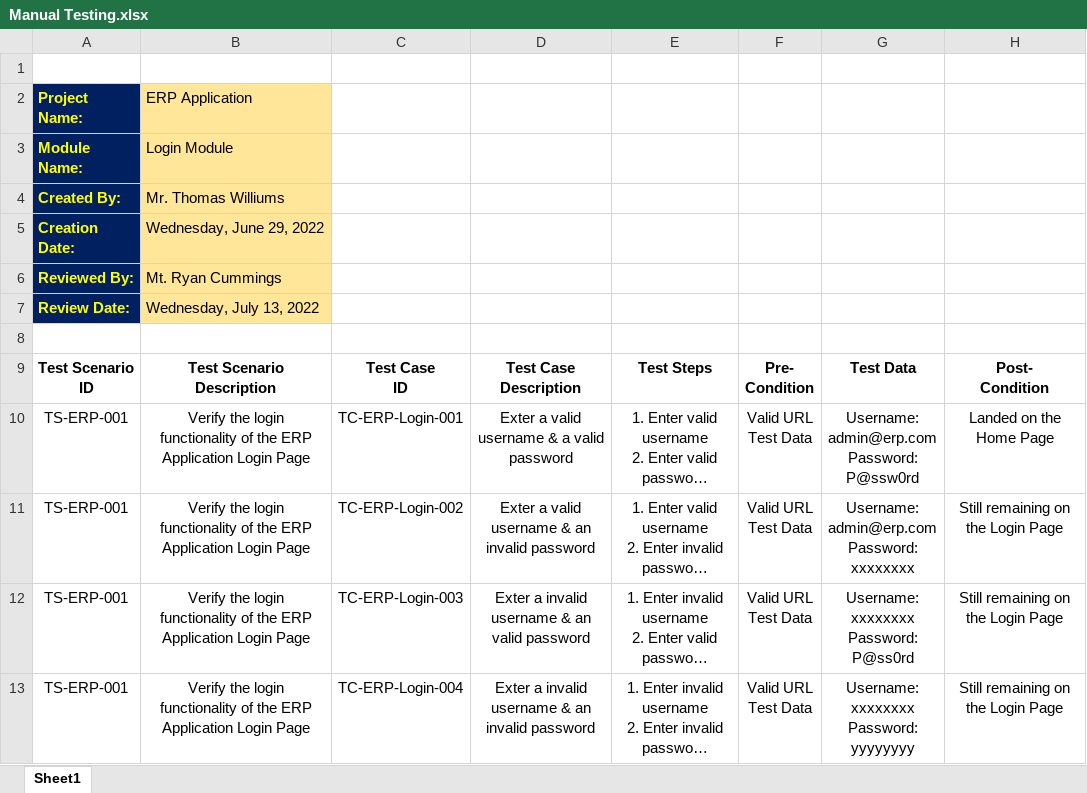
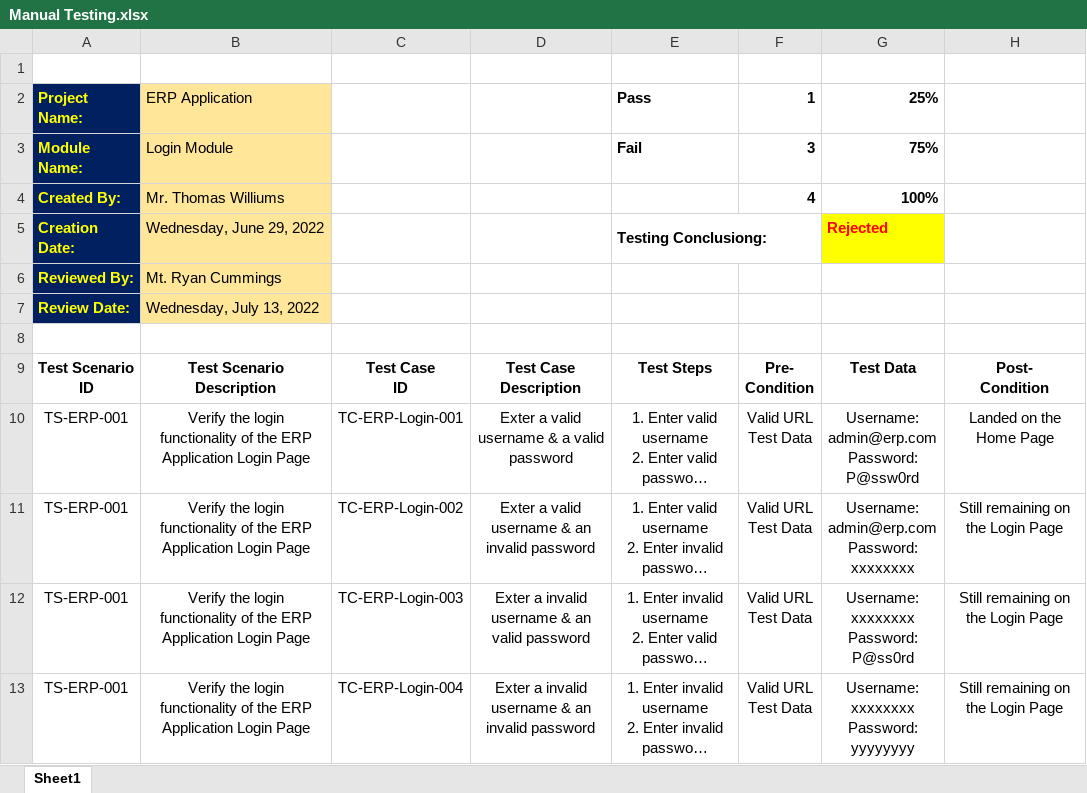
Before and after one commit to toarnabtrainer/USA_QA_141-Mufeeda, an Excel workbook: Manual Testing.xlsx, sheet Sheet1, drawn as a sheet; only a part is shown; long unchanged cells end in …; values as stored, in another font and other column widths than the file's, no borders; table styles not drawn; the diff names each change by its address in the sheet, - before the commit and + after, or states it on an @@ line.

Commit message:
Manual Testing

```diff
--- a/Manual Testing.xlsx (sheet Sheet1)
+++ b/Manual Testing.xlsx (sheet Sheet1)
-E2: (empty)
+E2: Pass
-F2: (empty)
+F2: 1
-G2: (empty)
+G2: 25%
-E3: (empty)
+E3: Fail
-F3: (empty)
+F3: 3
-G3: (empty)
+G3: 75%
-F4: (empty)
+F4: 4
-G4: (empty)
+G4: 100%
-E5: (empty)
+E5: Testing Conclusiong:
+E5:F5 merged
-G5: (empty)
+G5: Rejected
-G5 fill: none
+G5 fill: #FFFF00
```
